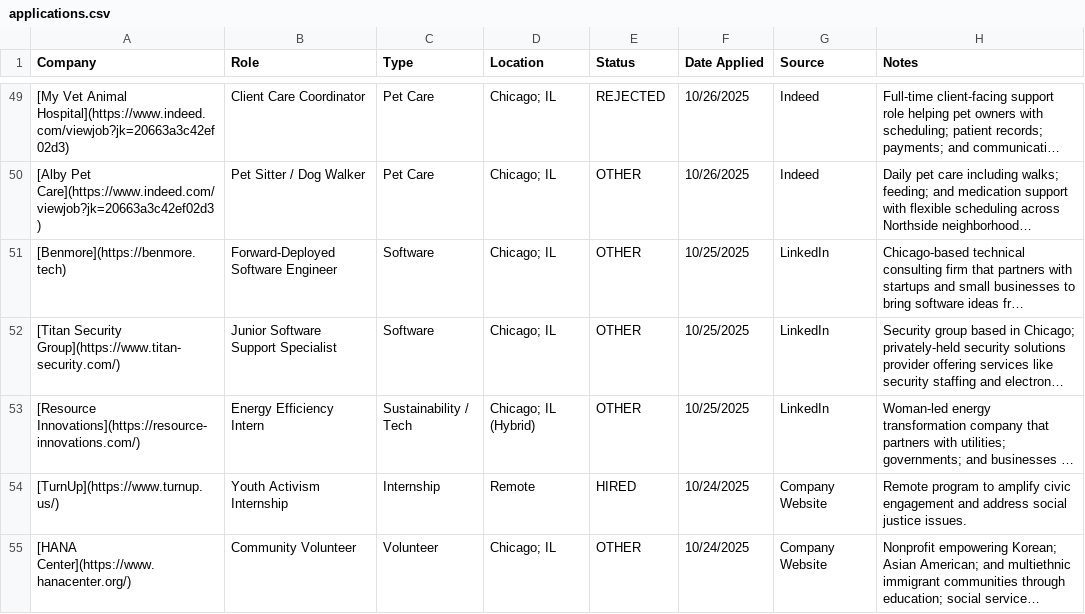
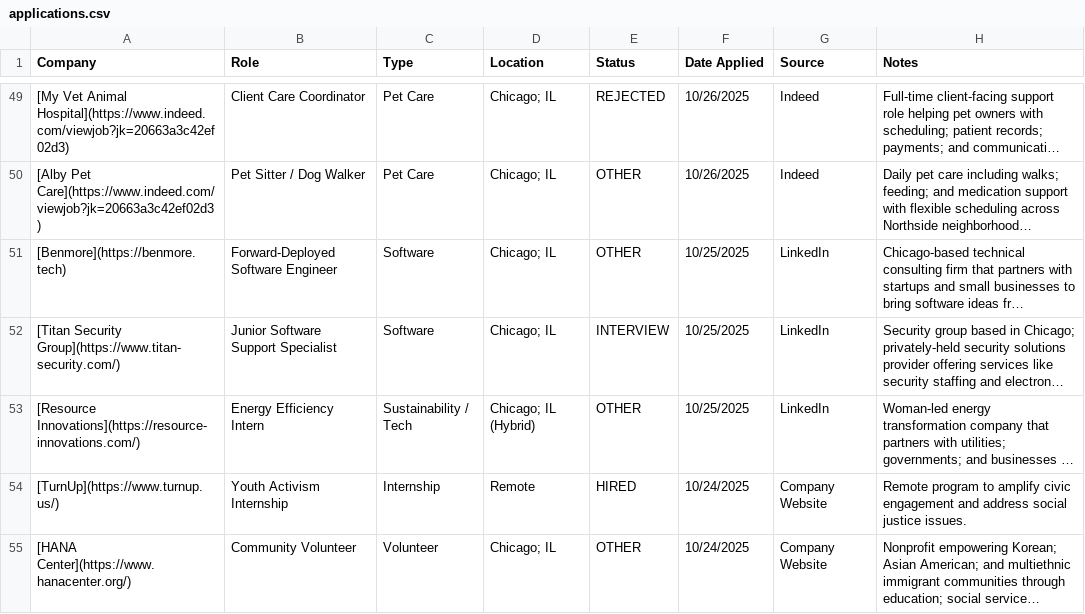
Before and after one commit to lpatamia1/lpatamia1, a CSV file: JobTrackerCLI/applications.csv, drawn as a sheet; only a part is shown, gaps mark what is left out; long unchanged cells end in …; the diff names each change by its address in the sheet, - before the commit and + after, or states it on an @@ line.

Commit message:
add interview for job

```diff
--- a/JobTrackerCLI/applications.csv
+++ b/JobTrackerCLI/applications.csv
-E52 (Status): OTHER
+E52 (Status): INTERVIEW
```
Also changed, not shown: 1 other file.
